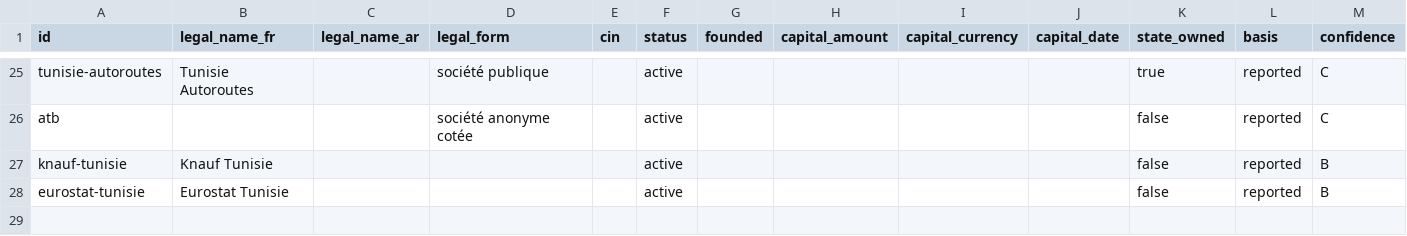
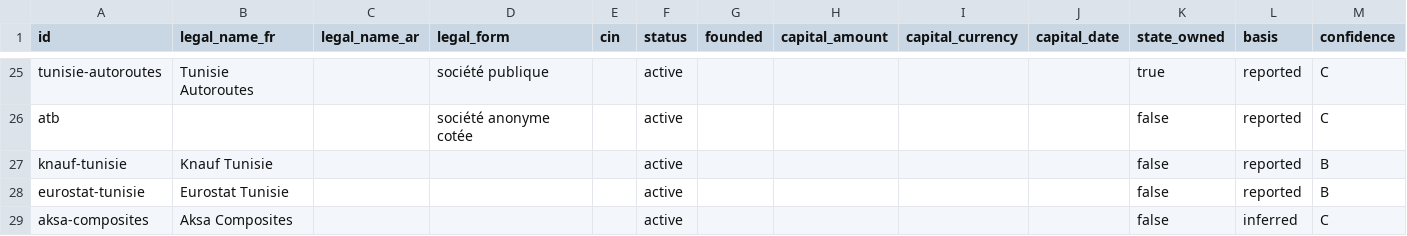
Before and after one commit to deepontology/deeptunisia, a CSV file: static/companies.csv, drawn as a sheet; only a part is shown, gaps mark what is left out.

Commit message:
Data: anchor eighteen orphaned events and add eight records
Ten events take an anchor the graph already held: the Assembly of the
Representatives of the People, the 10th Chamber of Deputies, the 2011
National Constituent Assembly (twice), the 1956 National Constituent
Assembly (twice), the presidency (twice), President Habib Bourguiba, and
JORT document lines for the constitutional instruments of 1959, 1969,
1976, 1988, 2021-117 and 2022-691.

Eight events take one new record each: persons Mohamed Bouazizi and
Mohamed Lamine Pacha Bey; institutions UGET, CRLDHT, Sea-Watch, Fitch
Ratings and UNESCO; and the company Aksa Composites, with both an
institution record and a corporate record. Each new record cites the
sources already attached to its event and carries a falsifier.

Two V11 warnings remain: the two protests whose only cited source names
no organiser. They are left as they stand.

Verified by: npm run data.

```diff
--- a/static/companies.csv
+++ b/static/companies.csv
@@ -28 +28,2 @@ knauf-tunisie,Knauf Tunisie,,,,active,,,,,false,reported,B
 eurostat-tunisie,Eurostat Tunisie,,,,active,,,,,false,reported,B
+aksa-composites,Aksa Composites,,,,active,,,,,false,inferred,C
```
Also changed, not shown: 10 other files.
